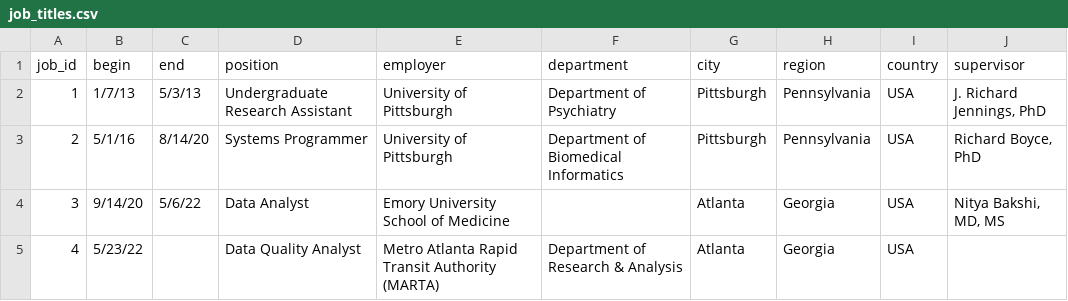
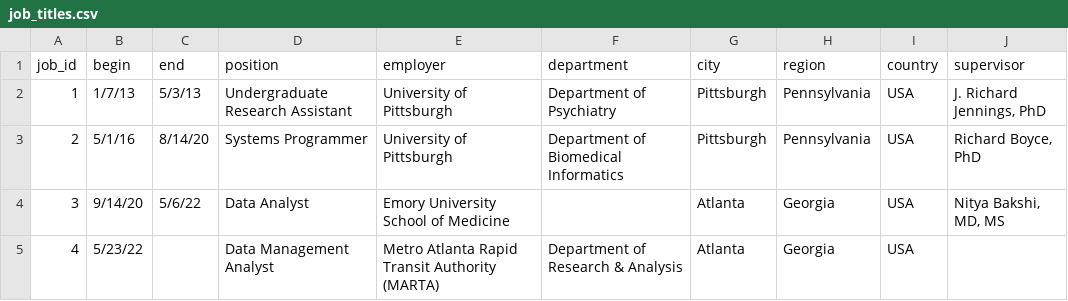
Before and after one commit to eric-chou/cv-rmd, a CSV file: data/job_titles.csv, drawn as a sheet.

Commit message:
2024 job title/description quick update

```diff
--- a/data/job_titles.csv
+++ b/data/job_titles.csv
@@ -4,2 +4,2 @@ job_id,begin,end,position,employer,department,city,region,country,supervisor
 3,9/14/20,5/6/22,Data Analyst,Emory University School of Medicine,,Atlanta,Georgia,USA,"Nitya Bakshi, MD, MS"
-4,5/23/22,,Data Quality Analyst,Metro Atlanta Rapid Transit Authority (MARTA),Department of Research & Analysis,Atlanta,Georgia,USA,
+4,5/23/22,,Data Management Analyst,Metro Atlanta Rapid Transit Authority (MARTA),Department of Research & Analysis,Atlanta,Georgia,USA,
```
Also changed, not shown: data/job_descriptions.csv, 2 other files.
